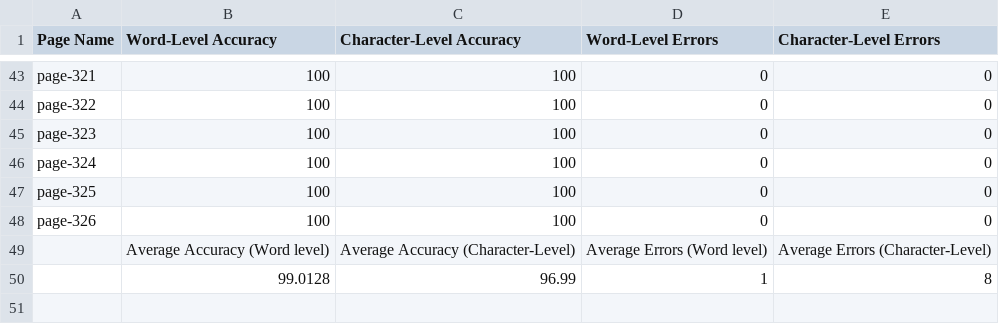
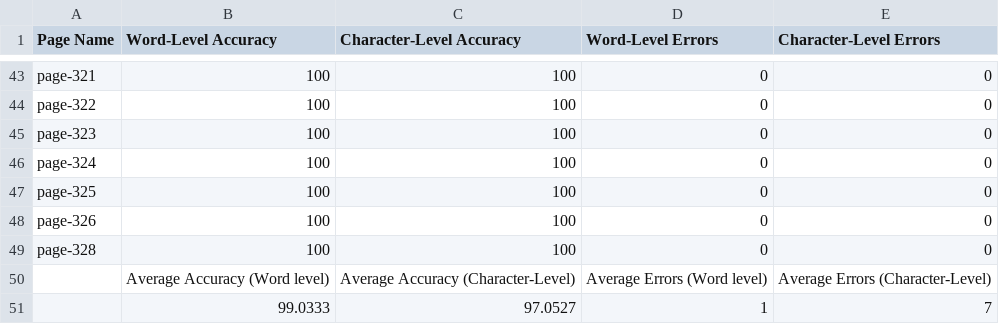
Before and after one commit to TeamOCR-IITB/Vmsnb-mm, a CSV file: Comments/AverageAccuracies.csv, drawn as a sheet; only a part is shown, gaps mark what is left out; removed rows and columns are numbered as before the commit, all else as after; the diff names each change by its address in the sheet, - before the commit and + after, or states it on an @@ line.

```diff
--- a/Comments/AverageAccuracies.csv
+++ b/Comments/AverageAccuracies.csv
+row 49: page-328 | 100 | 100 | 0 | 0
-row 50:  | 99.0128 | 96.99 | 1 | 8
+row 51:  | 99.0333 | 97.0527 | 1 | 7
```
Also changed, not shown: Vmsnb-mm_logs.csv, 10 other files.
